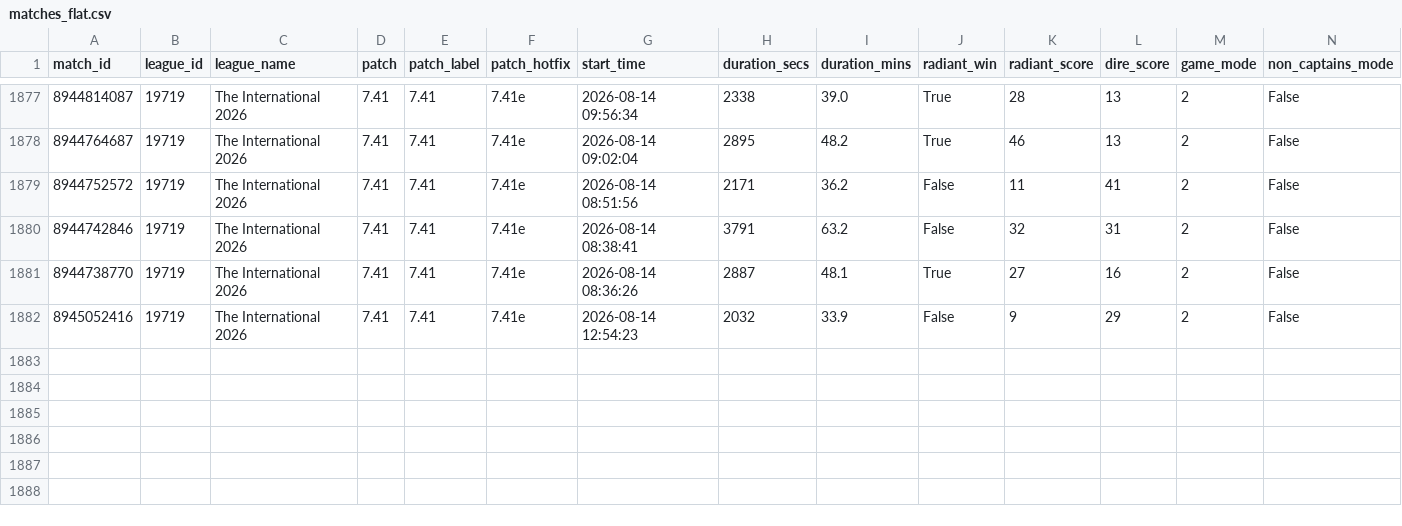
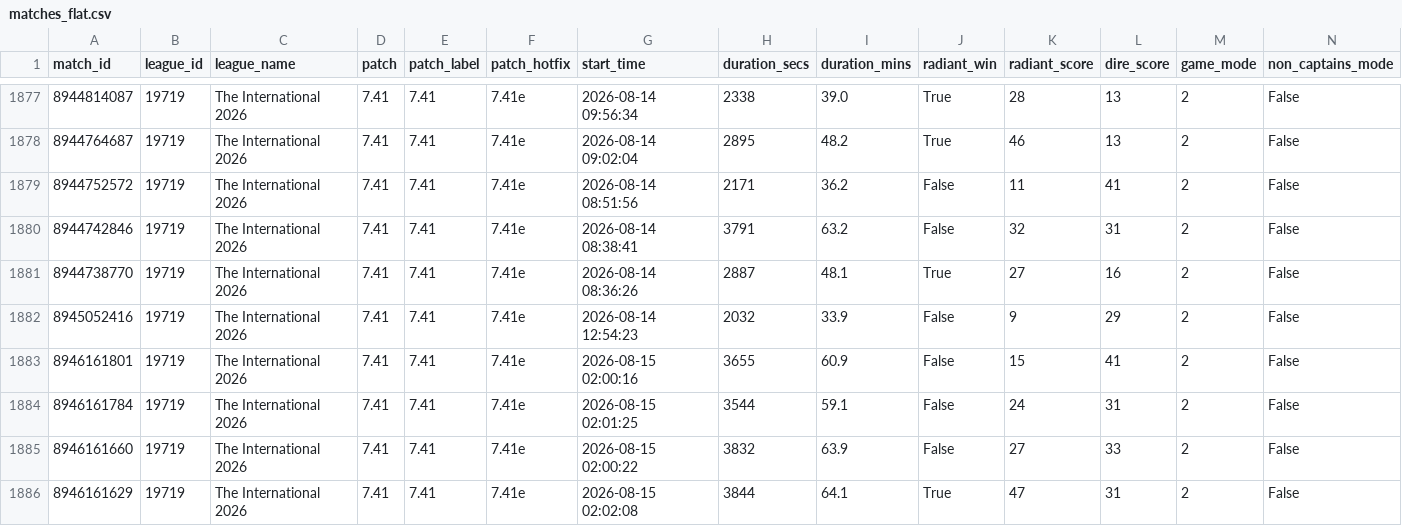
Before and after one commit to Wadith-ops/dota2-pro-match-dashboard, a CSV file: data/matches_flat.csv, drawn as a sheet; only a part is shown, gaps mark what is left out; rows hold the shown columns only; the diff names each change by its address in the sheet, - before the commit and + after, or states it on an @@ line.

```diff
--- a/data/matches_flat.csv
+++ b/data/matches_flat.csv
+row 1883: 8946161801 | 19719 | The International 2026 | 7.41 | 7.41 | 7.41e | 2026-08-15 02:00:16 | 3655 | 60.9 | False | 15 | 41 | 2 | False
+row 1884: 8946161784 | 19719 | The International 2026 | 7.41 | 7.41 | 7.41e | 2026-08-15 02:01:25 | 3544 | 59.1 | False | 24 | 31 | 2 | False
+row 1885: 8946161660 | 19719 | The International 2026 | 7.41 | 7.41 | 7.41e | 2026-08-15 02:00:22 | 3832 | 63.9 | False | 27 | 33 | 2 | False
+row 1886: 8946161629 | 19719 | The International 2026 | 7.41 | 7.41 | 7.41e | 2026-08-15 02:02:08 | 3844 | 64.1 | True | 47 | 31 | 2 | False
```
Also changed, not shown: 3 other files.
